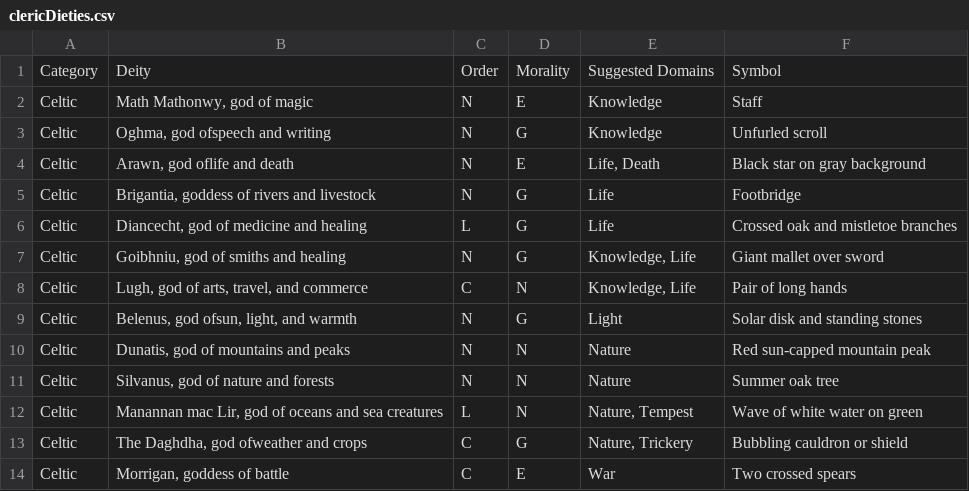
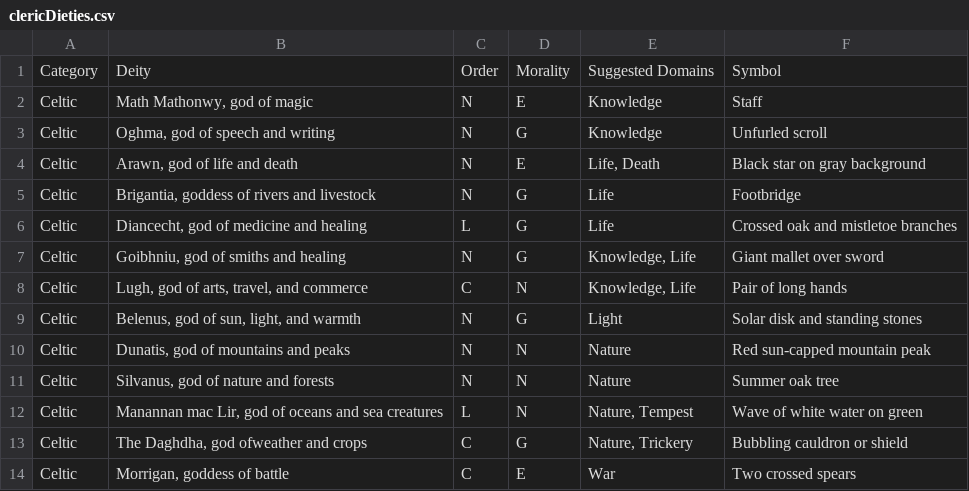
Before and after one commit to Kira-Flakes/DnD-5E-Character-Builder, a CSV file: misc/clericDieties.csv, drawn as a sheet; only a part is shown.

Commit message:
Implemented background elements.
Character name, cleric info alignment are implemented and sequence can be easily switched.

```diff
--- a/misc/clericDieties.csv
+++ b/misc/clericDieties.csv
@@ -2,4 +2,4 @@ Category,Deity,Order,Morality,Suggested Domains,Symbol
 Celtic,"Math Mathonwy, god of magic",N,E,Knowledge,Staff
-Celtic,"Oghma, god ofspeech and writing",N,G,Knowledge,Unfurled scroll
-Celtic,"Arawn, god oflife and death",N,E,"Life, Death",Black star on gray background
+Celtic,"Oghma, god of speech and writing",N,G,Knowledge,Unfurled scroll
+Celtic,"Arawn, god of life and death",N,E,"Life, Death",Black star on gray background
 Celtic,"Brigantia, goddess of rivers and livestock",N,G,Life,Footbridge
@@ -8,3 +8,3 @@ Celtic,"Goibhniu, god of smiths and healing",N,G,"Knowledge, Life",Giant mallet
 Celtic,"Lugh, god of arts, travel, and commerce",C,N,"Knowledge, Life",Pair of long hands
-Celtic,"Belenus, god ofsun, light, and warmth",N,G,Light,Solar disk and standing stones
+Celtic,"Belenus, god of sun, light, and warmth",N,G,Light,Solar disk and standing stones
 Celtic,"Dunatis, god of mountains and peaks",N,N,Nature,Red sun-capped mountain peak
```
Also changed, not shown: 4 other files.
